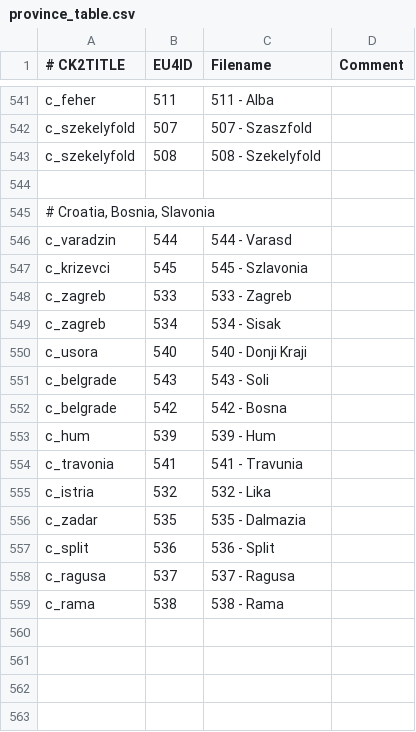
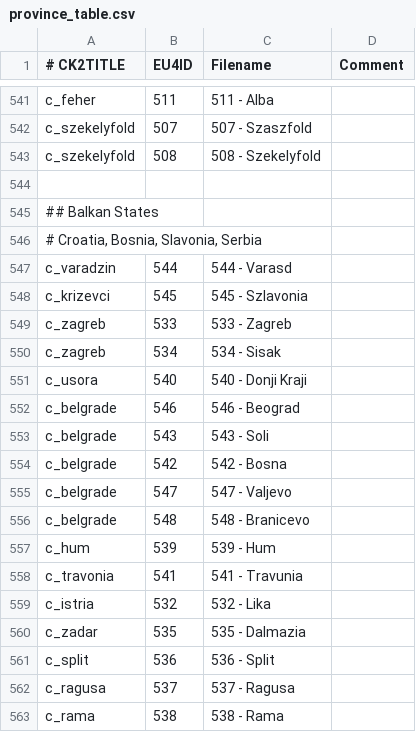
Before and after one commit to zeress/CK2--to-VeF, a CSV file: CK2Plus_VeF/eu4_converter/province_table.csv, drawn as a sheet; only a part is shown, gaps mark what is left out; the diff covers the shown part only.

Commit message:
Added Balkan States

```diff
--- a/CK2Plus_VeF/eu4_converter/province_table.csv
+++ b/CK2Plus_VeF/eu4_converter/province_table.csv
@@ -544,3 +544,4 @@ c_szekelyfold;508;508 - Szekelyfold;
 
-# Croatia, Bosnia, Slavonia
+## Balkan States
+# Croatia, Bosnia, Slavonia, Serbia
 c_varadzin;544;544 - Varasd;
@@ -550,4 +551,7 @@ c_zagreb;534;534 - Sisak;
 c_usora;540;540 - Donji Kraji;
+c_belgrade;546;546 - Beograd;
 c_belgrade;543;543 - Soli;
 c_belgrade;542;542 - Bosna;
+c_belgrade;547;547 - Valjevo;
+c_belgrade;548;548 - Branicevo;
 c_hum;539;539 - Hum;
```
Also changed, not shown: 47 added rows elsewhere in this file.
